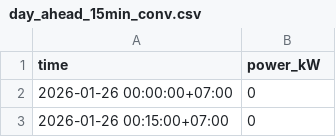
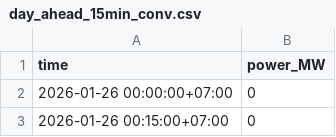
Before and after one commit to Mapraw/MPC_Solar_BESS, a CSV file: data/day_ahead_15min_conv.csv, drawn as a sheet; only a part is shown.

Commit message:
add data gen

```diff
--- a/data/day_ahead_15min_conv.csv
+++ b/data/day_ahead_15min_conv.csv
@@ -1,2 +1,2 @@
-time,power_kW
+time,power_MW
 2026-01-26 00:00:00+07:00,0
```
Also changed, not shown: 1 other file.
